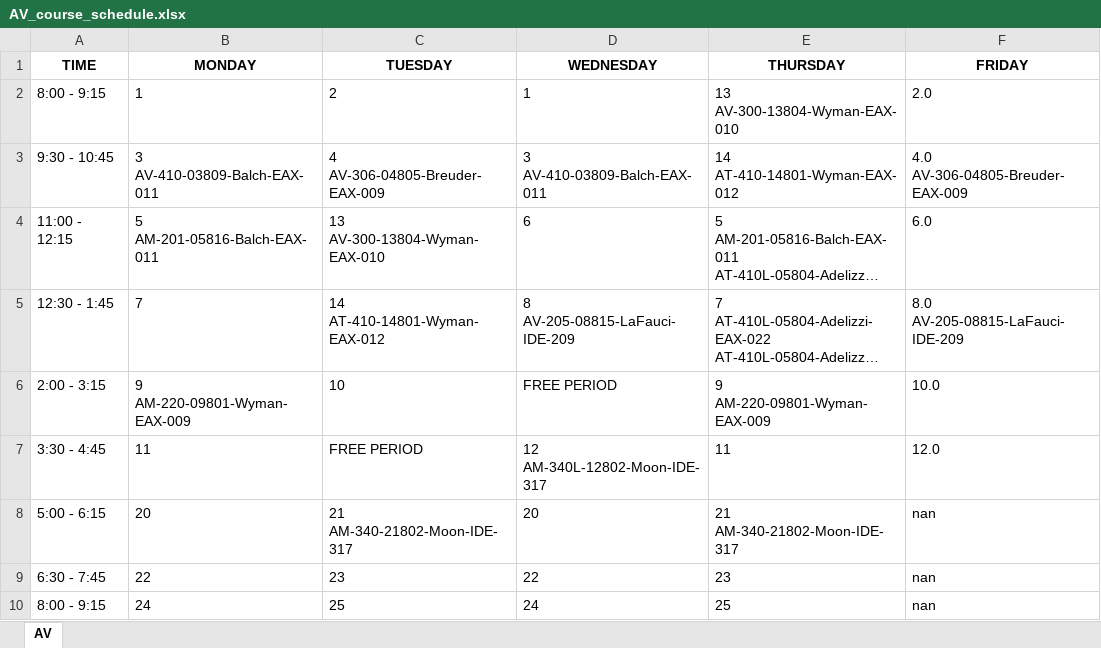
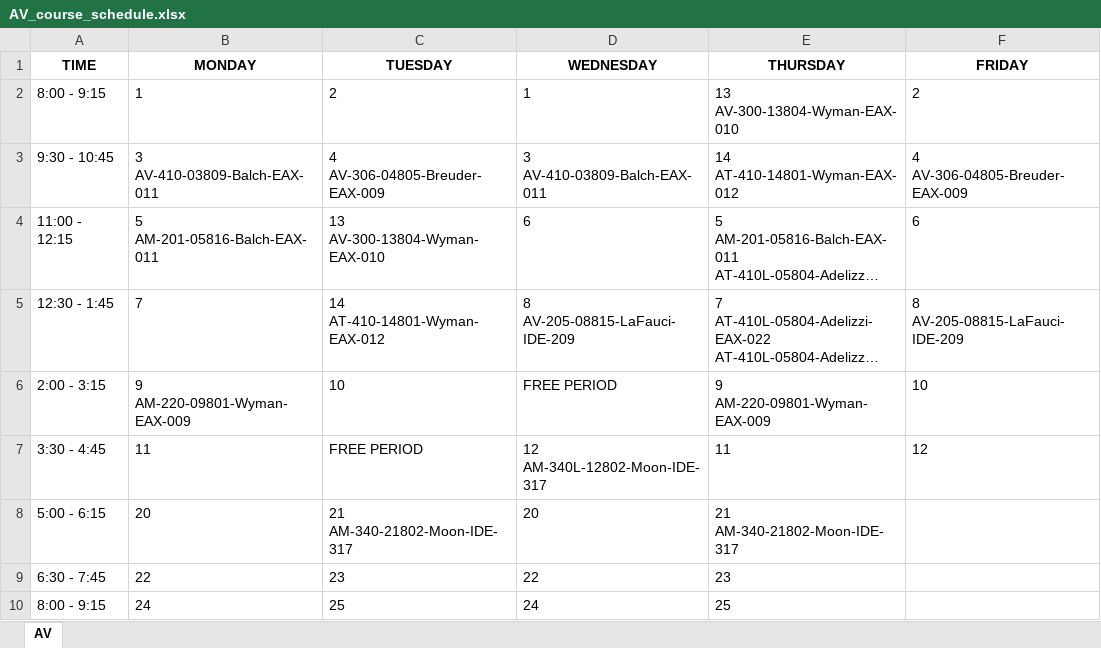
Before and after one commit to Raidienaty/CourseScheduler, an Excel workbook: Schedules/AV_course_schedule.xlsx, sheet AV, drawn as a sheet; long unchanged cells end in …; values as stored, in another font and other column widths than the file's, no borders; ↵ is a line break in a cell; the diff names each change by its address in the sheet, - before the commit and + after, or states it on an @@ line.

```diff
--- a/Schedules/AV_course_schedule.xlsx (sheet AV)
+++ b/Schedules/AV_course_schedule.xlsx (sheet AV)
-F2 (FRIDAY): 2.0
+F2 (FRIDAY): 2
-F3 (FRIDAY): 4.0 ↵ AV-306-04805-Breuder-EAX-009
+F3 (FRIDAY): 4 ↵ AV-306-04805-Breuder-EAX-009
-F4 (FRIDAY): 6.0
+F4 (FRIDAY): 6
-F5 (FRIDAY): 8.0 ↵ AV-205-08815-LaFauci-IDE-209
+F5 (FRIDAY): 8 ↵ AV-205-08815-LaFauci-IDE-209
-F6 (FRIDAY): 10.0
+F6 (FRIDAY): 10
-F7 (FRIDAY): 12.0
+F7 (FRIDAY): 12
-F8:F10 (FRIDAY): nan
+F8:F10 (FRIDAY): (empty)
```
Also changed, not shown: Schedules/CM_course_schedule.xlsx, Schedules/CS_course_schedule.xlsx, 3 other files.
